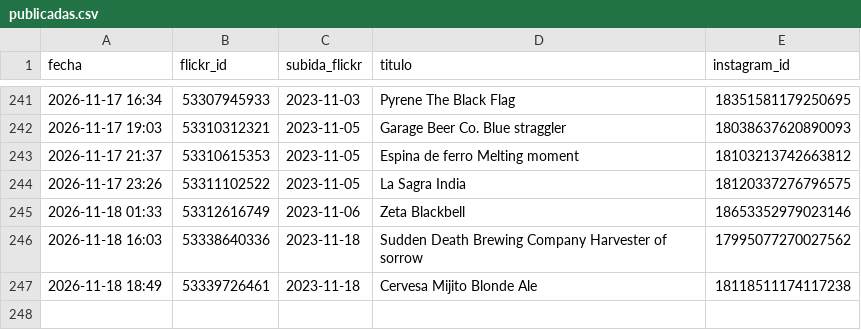
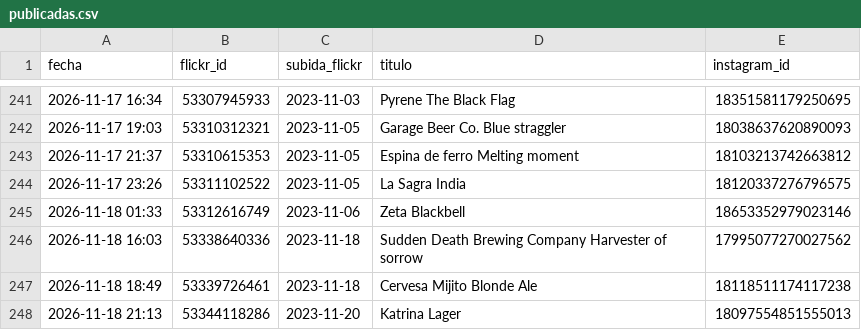
Before and after one commit to milbeerista-oss/milbeerista-en, a CSV file: publicadas.csv, drawn as a sheet; only a part is shown, gaps mark what is left out.

Commit message:
Publicada: Katrina Lager

```diff
--- a/publicadas.csv
+++ b/publicadas.csv
@@ -247 +247,2 @@ fecha,flickr_id,subida_flickr,titulo,instagram_id
 2026-11-18 18:49,53339726461,2023-11-18,Cervesa Mijito Blonde Ale,18118511174117238
+2026-11-18 21:13,53344118286,2023-11-20,Katrina Lager,18097554851555013
```
Also changed, not shown: 2 other files.
